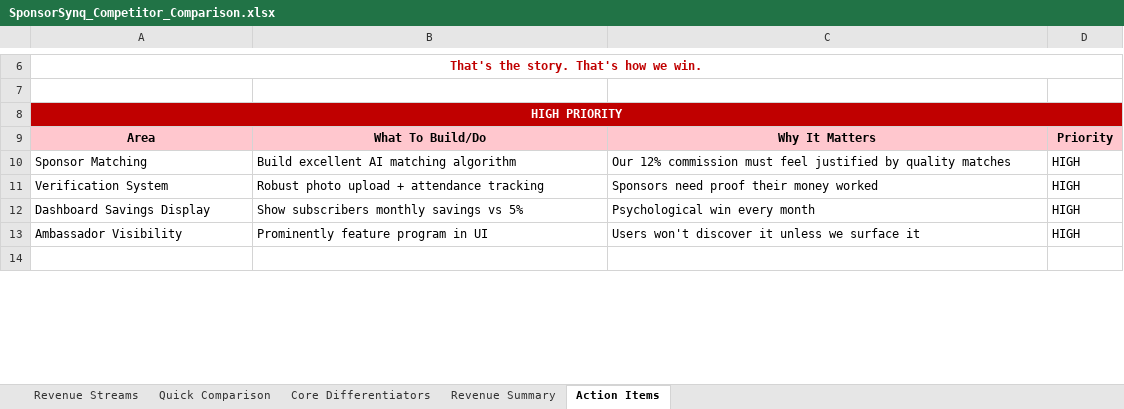
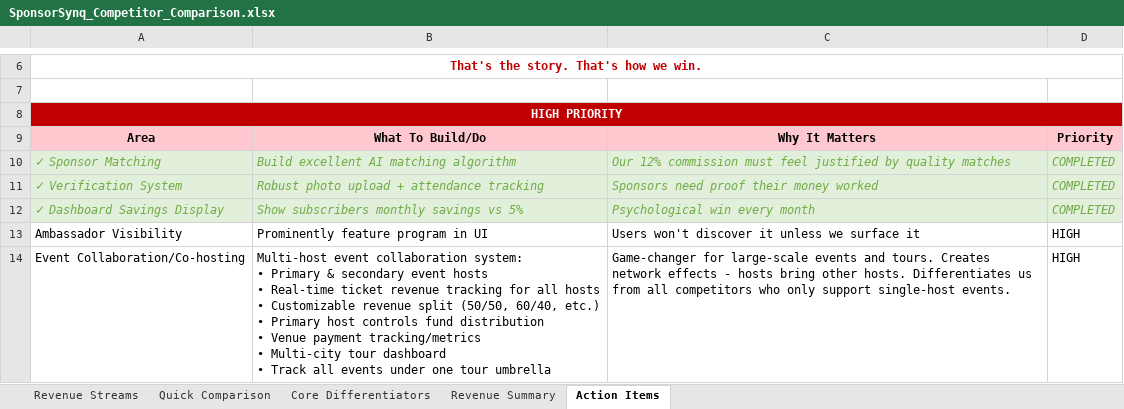
Before and after one commit to infinitefutureleadersconsultin-star/SynqBiz, an Excel workbook: SponsorSynq_Competitor_Comparison.xlsx, sheet Action Items, drawn as a sheet; only a part is shown, gaps mark what is left out; the shorter side is filled out with more unchanged rows; values as stored, in another font and other column widths than the file's, no borders; ↵ is a line break in a cell; the diff covers the shown part only; the diff names each change by its address in the sheet, - before the commit and + after, or states it on an @@ line.

```diff
--- a/SponsorSynq_Competitor_Comparison.xlsx (sheet Action Items)
+++ b/SponsorSynq_Competitor_Comparison.xlsx (sheet Action Items)
-A10: Sponsor Matching
+A10: ✓ Sponsor Matching
@@ A10:D12 fill: none → #E2EFDA, italic: off → on, text colour: black → #70AD47 @@
-D10:D12: HIGH
+D10:D12: COMPLETED
-A11: Verification System
+A11: ✓ Verification System
-A12: Dashboard Savings Display
+A12: ✓ Dashboard Savings Display
+row 14: Event Collaboration/Co-hosting | Multi-host event collaboration system: ↵ • Primary & secondary event hosts ↵ • Real-time ticket revenue tracking for all hosts ↵ • Customizable revenue split (50/50, 60/40, etc.) ↵ • Primary host controls fund distribution ↵ • Venue payment tracking/metrics ↵ • Multi-city tour dashboard ↵ • Track all events under one tour umbrella | Game-changer for large-scale events and tours. Creates network effects - hosts bring other hosts. Differentiates us from all competitors who only support single-host events. | HIGH
```
Also changed, not shown: 4 added rows elsewhere in this sheet, public/SponsorSynq_Competitor_Comparison.xlsx, 1 other file.
